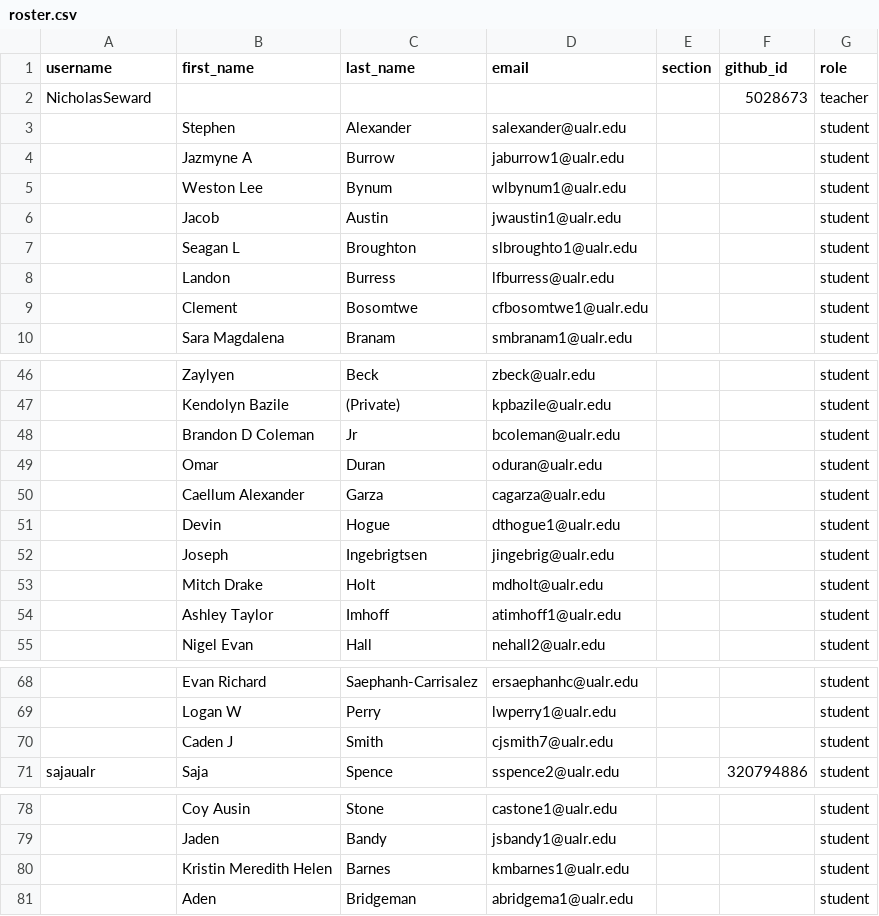
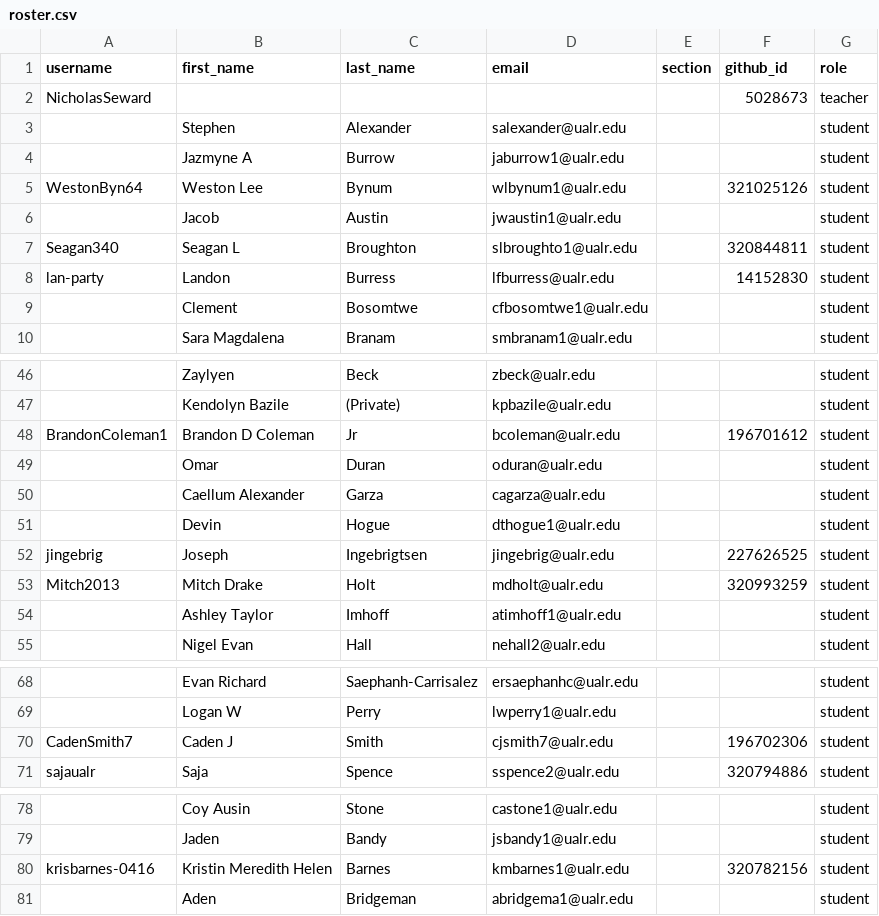
Before and after one commit to Seward-Classes/classroom50, a CSV file: programming-1/roster.csv, drawn as a sheet; only a part is shown, gaps mark what is left out; the diff names each change by its address in the sheet, - before the commit and + after, or states it on an @@ line.

Commit message:
[Classroom 50] Sync roster from teams: programming-1

```diff
--- a/programming-1/roster.csv
+++ b/programming-1/roster.csv
-A5 (username): (empty)
+A5 (username): WestonByn64
-F5 (github_id): (empty)
+F5 (github_id): 321025126
-A7 (username): (empty)
+A7 (username): Seagan340
-F7 (github_id): (empty)
+F7 (github_id): 320844811
-A8 (username): (empty)
+A8 (username): lan-party
-F8 (github_id): (empty)
+F8 (github_id): 14152830
-A48 (username): (empty)
+A48 (username): BrandonColeman1
-F48 (github_id): (empty)
+F48 (github_id): 196701612
-A52 (username): (empty)
+A52 (username): jingebrig
-F52 (github_id): (empty)
+F52 (github_id): 227626525
-A53 (username): (empty)
+A53 (username): Mitch2013
-F53 (github_id): (empty)
+F53 (github_id): 320993259
-A70 (username): (empty)
+A70 (username): CadenSmith7
-F70 (github_id): (empty)
+F70 (github_id): 196702306
-A80 (username): (empty)
+A80 (username): krisbarnes-0416
-F80 (github_id): (empty)
+F80 (github_id): 320782156
```
